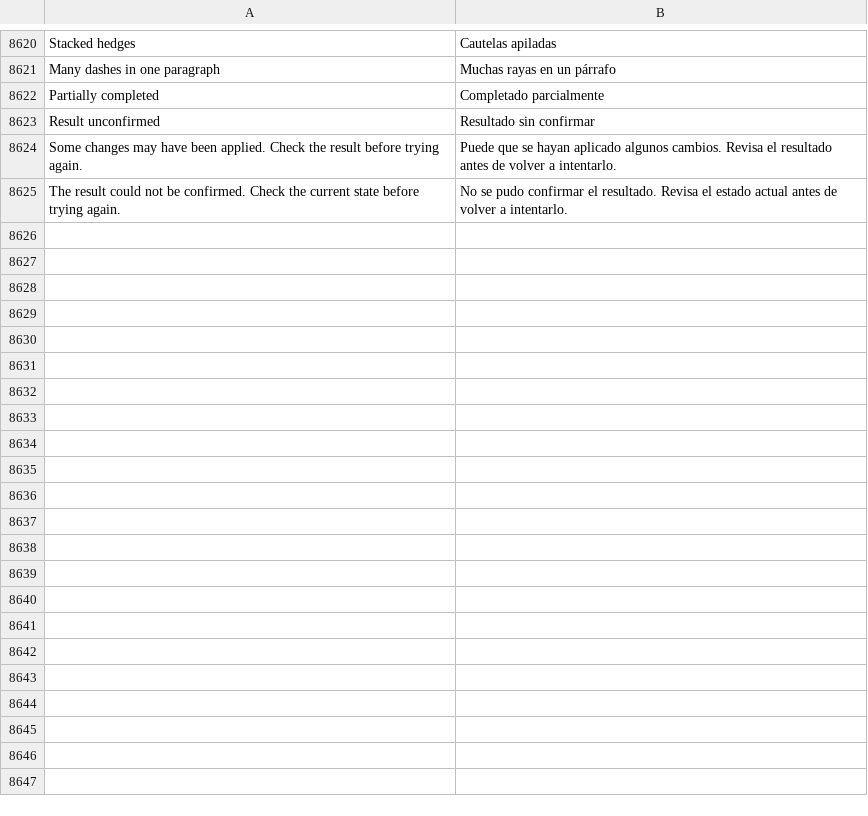
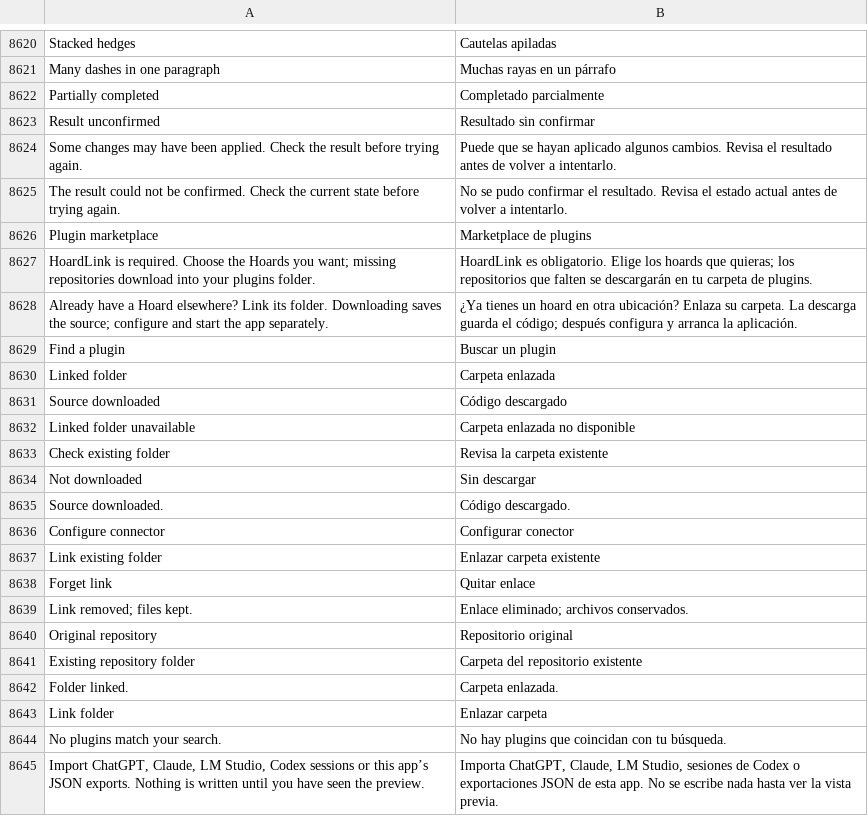
Before and after one commit to Luissalet/Faustus, a TSV file: docs/ui/i18n/es.tsv, drawn as a sheet; only a part is shown, gaps mark what is left out; the diff covers the shown part only.

Commit message:
feat(studio): add Hoard marketplace with clone and local link actions

```diff
--- a/docs/ui/i18n/es.tsv
+++ b/docs/ui/i18n/es.tsv
@@ -8625 +8625,21 @@ Some changes may have been applied. Check the result before trying again.	Puede
 The result could not be confirmed. Check the current state before trying again.	No se pudo confirmar el resultado. Revisa el estado actual antes de volver a intentarlo.
+Plugin marketplace	Marketplace de plugins
+HoardLink is required. Choose the Hoards you want; missing repositories download into your plugins folder.	HoardLink es obligatorio. Elige los hoards que quieras; los repositorios que falten se descargarán en tu carpeta de plugins.
+Already have a Hoard elsewhere? Link its folder. Downloading saves the source; configure and start the app separately.	¿Ya tienes un hoard en otra ubicación? Enlaza su carpeta. La descarga guarda el código; después configura y arranca la aplicación.
+Find a plugin	Buscar un plugin
+Linked folder	Carpeta enlazada
+Source downloaded	Código descargado
+Linked folder unavailable	Carpeta enlazada no disponible
+Check existing folder	Revisa la carpeta existente
+Not downloaded	Sin descargar
+Source downloaded.	Código descargado.
+Configure connector	Configurar conector
+Link existing folder	Enlazar carpeta existente
+Forget link	Quitar enlace
+Link removed; files kept.	Enlace eliminado; archivos conservados.
+Original repository	Repositorio original
+Existing repository folder	Carpeta del repositorio existente
+Folder linked.	Carpeta enlazada.
+Link folder	Enlazar carpeta
+No plugins match your search.	No hay plugins que coincidan con tu búsqueda.
+Import ChatGPT, Claude, LM Studio, Codex sessions or this app’s JSON exports. Nothing is written until you have seen the preview.	Importa ChatGPT, Claude, LM Studio, sesiones de Codex o exportaciones JSON de esta app. No se escribe nada hasta ver la vista previa.
```
Also changed, not shown: 41 added rows elsewhere in this file, 7 other files.
